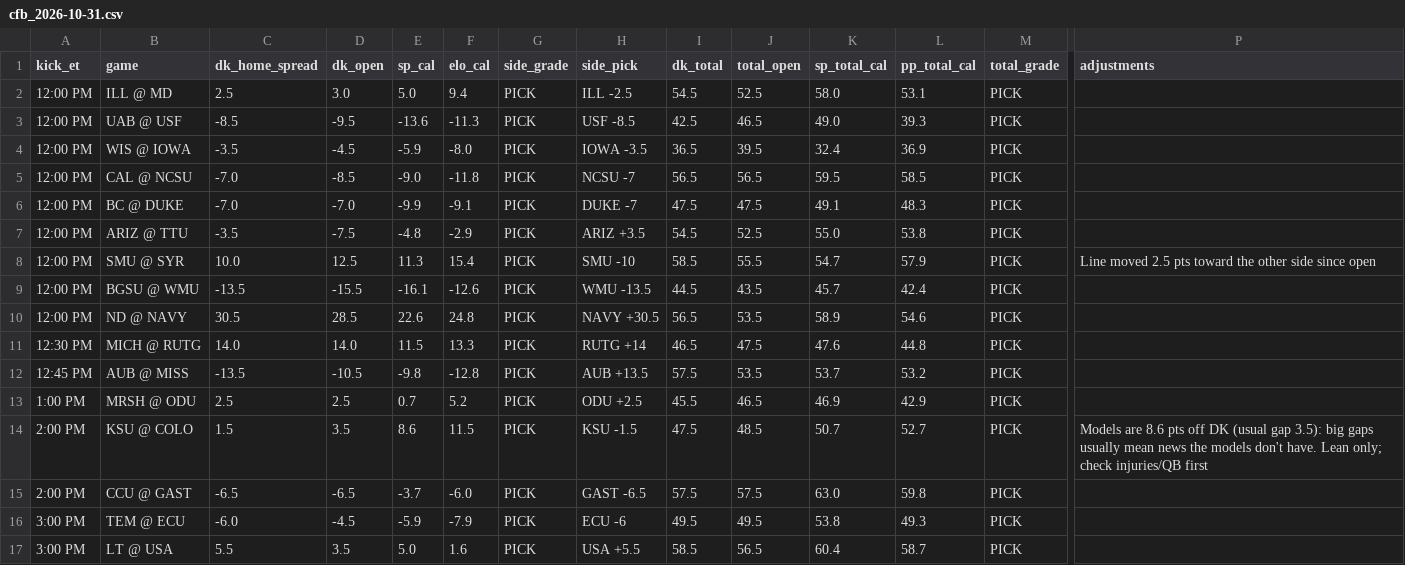
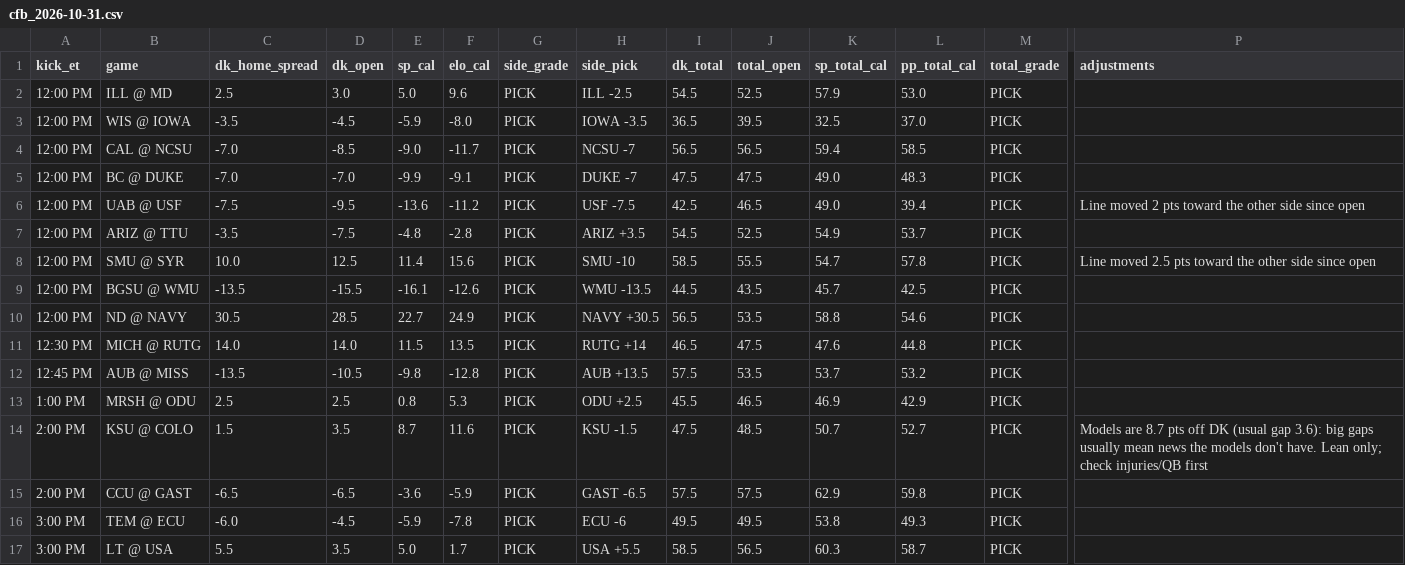
Before and after one commit to tdfarrell/betting-research, a CSV file: data/boards/cfb_2026-10-31.csv, drawn as a sheet; only a part is shown, gaps mark what is left out; removed rows and columns are numbered as before the commit, all else as after; rows hold the shown columns only; the diff covers the shown part only; the diff names each change by its address in the sheet, - before the commit and + after, or states it on an @@ line.

```diff
--- a/data/boards/cfb_2026-10-31.csv
+++ b/data/boards/cfb_2026-10-31.csv
-F2 (elo_cal): 9.4
+F2 (elo_cal): 9.6
-K2 (sp_total_cal): 58.0
+K2 (sp_total_cal): 57.9
-L2 (pp_total_cal): 53.1
+L2 (pp_total_cal): 53.0
-row 3: 12:00 PM | UAB @ USF | -8.5 | -9.5 | -13.6 | -11.3 | PICK | USF -8.5 | 42.5 | 46.5 | 49.0 | 39.3 | PICK
-K3 (sp_total_cal): 32.4
+K3 (sp_total_cal): 32.5
-L3 (pp_total_cal): 36.9
+L3 (pp_total_cal): 37.0
-F4 (elo_cal): -11.8
+F4 (elo_cal): -11.7
-K4 (sp_total_cal): 59.5
+K4 (sp_total_cal): 59.4
-K5 (sp_total_cal): 49.1
+K5 (sp_total_cal): 49.0
+row 6: 12:00 PM | UAB @ USF | -7.5 | -9.5 | -13.6 | -11.2 | PICK | USF -7.5 | 42.5 | 46.5 | 49.0 | 39.4 | PICK | Line moved 2 pts toward the other side since open
-F7 (elo_cal): -2.9
+F7 (elo_cal): -2.8
-K7 (sp_total_cal): 55.0
+K7 (sp_total_cal): 54.9
-L7 (pp_total_cal): 53.8
+L7 (pp_total_cal): 53.7
-E8 (sp_cal): 11.3
+E8 (sp_cal): 11.4
-F8 (elo_cal): 15.4
+F8 (elo_cal): 15.6
-L8 (pp_total_cal): 57.9
+L8 (pp_total_cal): 57.8
-L9 (pp_total_cal): 42.4
+L9 (pp_total_cal): 42.5
-E10 (sp_cal): 22.6
+E10 (sp_cal): 22.7
-F10 (elo_cal): 24.8
+F10 (elo_cal): 24.9
-K10 (sp_total_cal): 58.9
+K10 (sp_total_cal): 58.8
-F11 (elo_cal): 13.3
+F11 (elo_cal): 13.5
-E13 (sp_cal): 0.7
+E13 (sp_cal): 0.8
-F13 (elo_cal): 5.2
+F13 (elo_cal): 5.3
-E14 (sp_cal): 8.6
+E14 (sp_cal): 8.7
-F14 (elo_cal): 11.5
+F14 (elo_cal): 11.6
-P14 (adjustments): Models are 8.6 pts off DK (usual gap 3.5): big gaps…
+P14 (adjustments): Models are 8.7 pts off DK (usual gap 3.6): big gaps…
-E15 (sp_cal): -3.7
+E15 (sp_cal): -3.6
-F15 (elo_cal): -6.0
+F15 (elo_cal): -5.9
-K15 (sp_total_cal): 63.0
+K15 (sp_total_cal): 62.9
-F16 (elo_cal): -7.9
+F16 (elo_cal): -7.8
-F17 (elo_cal): 1.6
+F17 (elo_cal): 1.7
-K17 (sp_total_cal): 60.4
+K17 (sp_total_cal): 60.3
```
Also changed, not shown: 2 added rows, 2 removed rows and 72 edited cells elsewhere in this file, data/grades/screener_picks.csv, data/nba/injuries.csv, 47 other files.
